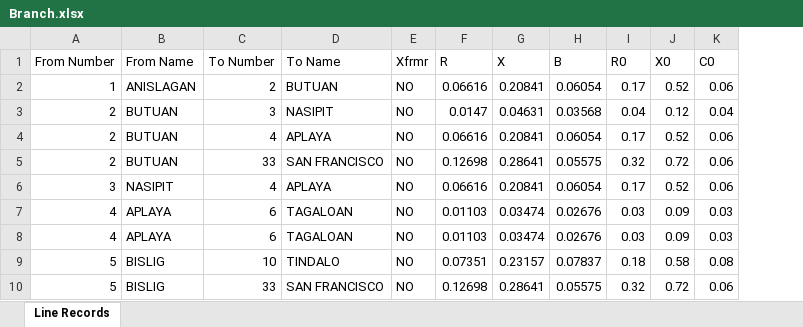
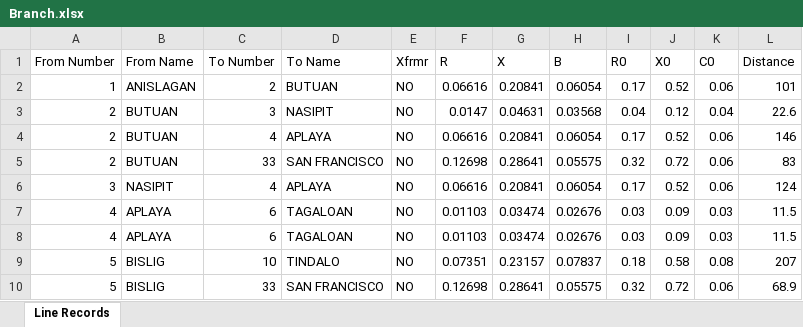
Before and after one commit to Corbu0130/EE-253-Term-Paper, an Excel workbook: Branch.xlsx, sheet Line Records, drawn as a sheet; only a part is shown; values as stored, in another font and other column widths than the file's, no borders; the diff names each change by its address in the sheet, - before the commit and + after, or states it on an @@ line.

```diff
--- a/Branch.xlsx (sheet Line Records)
+++ b/Branch.xlsx (sheet Line Records)
+column L (Distance), rows 2-10: 101 | 22.6 | 146 | 83 | 124 | 11.5 | 11.5 | 207 | 68.9
```
Also changed, not shown: 8 other files.
